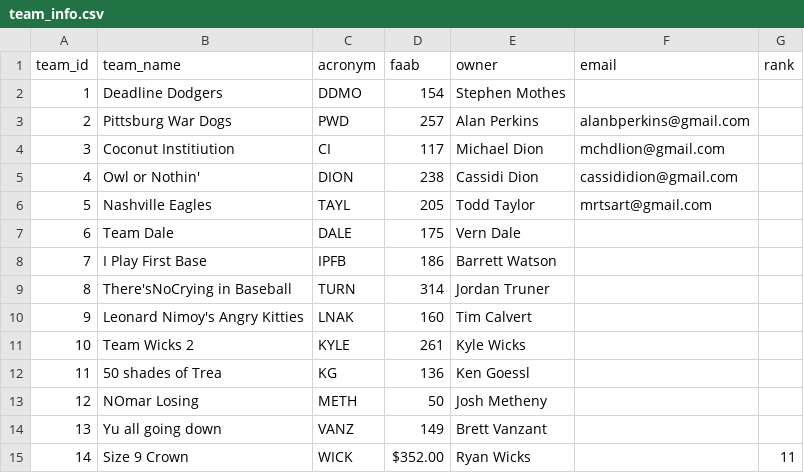
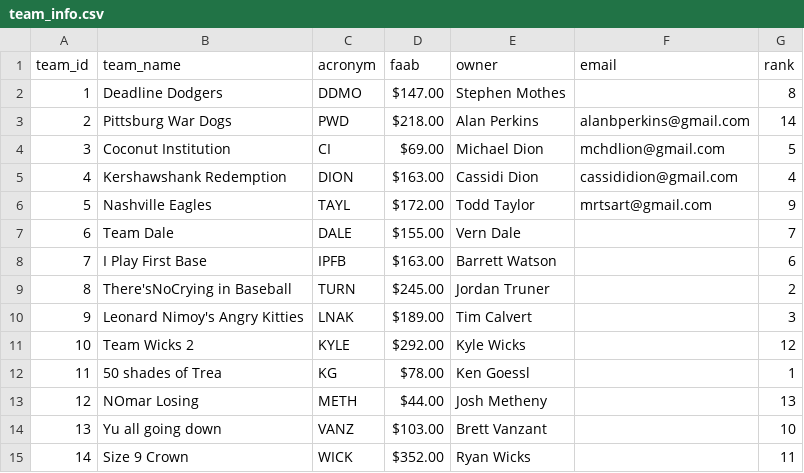
Before and after one commit to ttaylor14/PNation, a CSV file: data/Teams/team_info.csv, drawn as a sheet.

```diff
--- a/data/Teams/team_info.csv
+++ b/data/Teams/team_info.csv
@@ -1,15 +1,15 @@
 team_id,team_name,acronym,faab,owner,email,rank
-1,Deadline Dodgers,DDMO,154,Stephen Mothes,,
-2,Pittsburg War Dogs,PWD,257,Alan Perkins,alanbperkins@gmail.com,
-3,Coconut Institiution,CI,117,Michael Dion,mchdlion@gmail.com,
-4,Owl or Nothin',DION,238,Cassidi Dion,cassididion@gmail.com,
-5,Nashville Eagles,TAYL,205,Todd Taylor,mrtsart@gmail.com,
-6,Team Dale,DALE,175,Vern Dale,,
-7,I Play First Base,IPFB,186,Barrett Watson,,
-8,There'sNoCrying in Baseball,TURN,314,Jordan Truner,,
-9,Leonard Nimoy's Angry Kitties,LNAK,160,Tim Calvert,,
-10,Team Wicks 2,KYLE,261,Kyle Wicks,,
-11,50 shades of Trea,KG,136,Ken Goessl,,
-12,NOmar Losing,METH,50,Josh Metheny,,
-13,Yu all going down,VANZ,149,Brett Vanzant,,
+1,Deadline Dodgers,DDMO,$147.00,Stephen Mothes,,8
+2,Pittsburg War Dogs,PWD,$218.00,Alan Perkins,alanbperkins@gmail.com,14
+3,Coconut Institution,CI,$69.00,Michael Dion,mchdlion@gmail.com,5
+4,Kershawshank Redemption,DION,$163.00,Cassidi Dion,cassididion@gmail.com,4
+5,Nashville Eagles,TAYL,$172.00,Todd Taylor,mrtsart@gmail.com,9
+6,Team Dale,DALE,$155.00,Vern Dale,,7
+7,I Play First Base,IPFB,$163.00,Barrett Watson,,6
+8,There'sNoCrying in Baseball,TURN,$245.00,Jordan Truner,,2
+9,Leonard Nimoy's Angry Kitties,LNAK,$189.00,Tim Calvert,,3
+10,Team Wicks 2,KYLE,$292.00,Kyle Wicks,,12
+11,50 shades of Trea,KG,$78.00,Ken Goessl,,1
+12,NOmar Losing,METH,$44.00,Josh Metheny,,13
+13,Yu all going down,VANZ,$103.00,Brett Vanzant,,10
 14,Size 9 Crown,WICK,$352.00,Ryan Wicks,,11
```
Also changed, not shown: data/TeamAnalysis/ProjectionRankings.csv, 1 other file.
